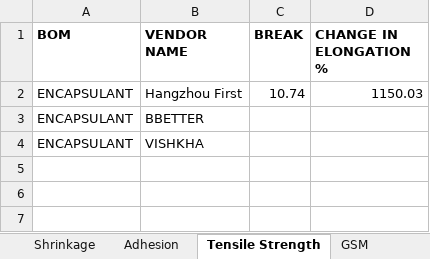
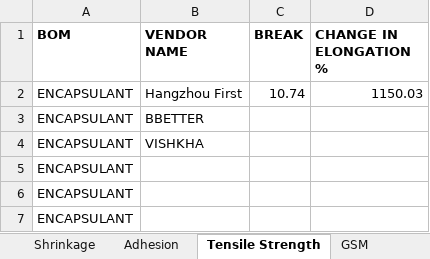
Before and after one commit to naveen221001/rnd-solar-api, an Excel workbook: data/Solar_Lab_Tests.xlsx, sheet Tensile Strength, drawn as a sheet; values as stored, in another font and other column widths than the file's, no borders; table styles not drawn; the diff names each change by its address in the sheet, - before the commit and + after, or states it on an @@ line.

```diff
--- a/data/Solar_Lab_Tests.xlsx (sheet Tensile Strength)
+++ b/data/Solar_Lab_Tests.xlsx (sheet Tensile Strength)
+row 5: ENCAPSULANT
+row 6: ENCAPSULANT
+row 7: ENCAPSULANT
```
Also changed, not shown: data/RND_Todos.xlsx, 2 other files.
